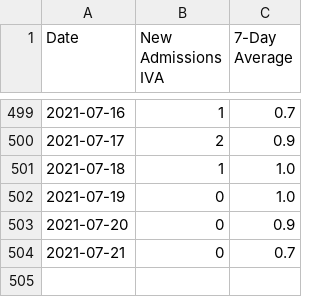
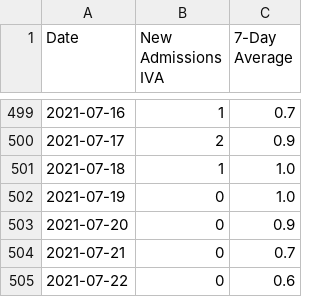
Before and after one commit to covidxix/csvdata, a CSV file: iva.csv, drawn as a sheet; only a part is shown, gaps mark what is left out; the diff names each change by its address in the sheet, - before the commit and + after, or states it on an @@ line.

```diff
--- a/iva.csv
+++ b/iva.csv
+row 505: 2021-07-22 | 0 | 0.6
```
Also changed, not shown: days.csv, deaths.csv, 7 other files.
